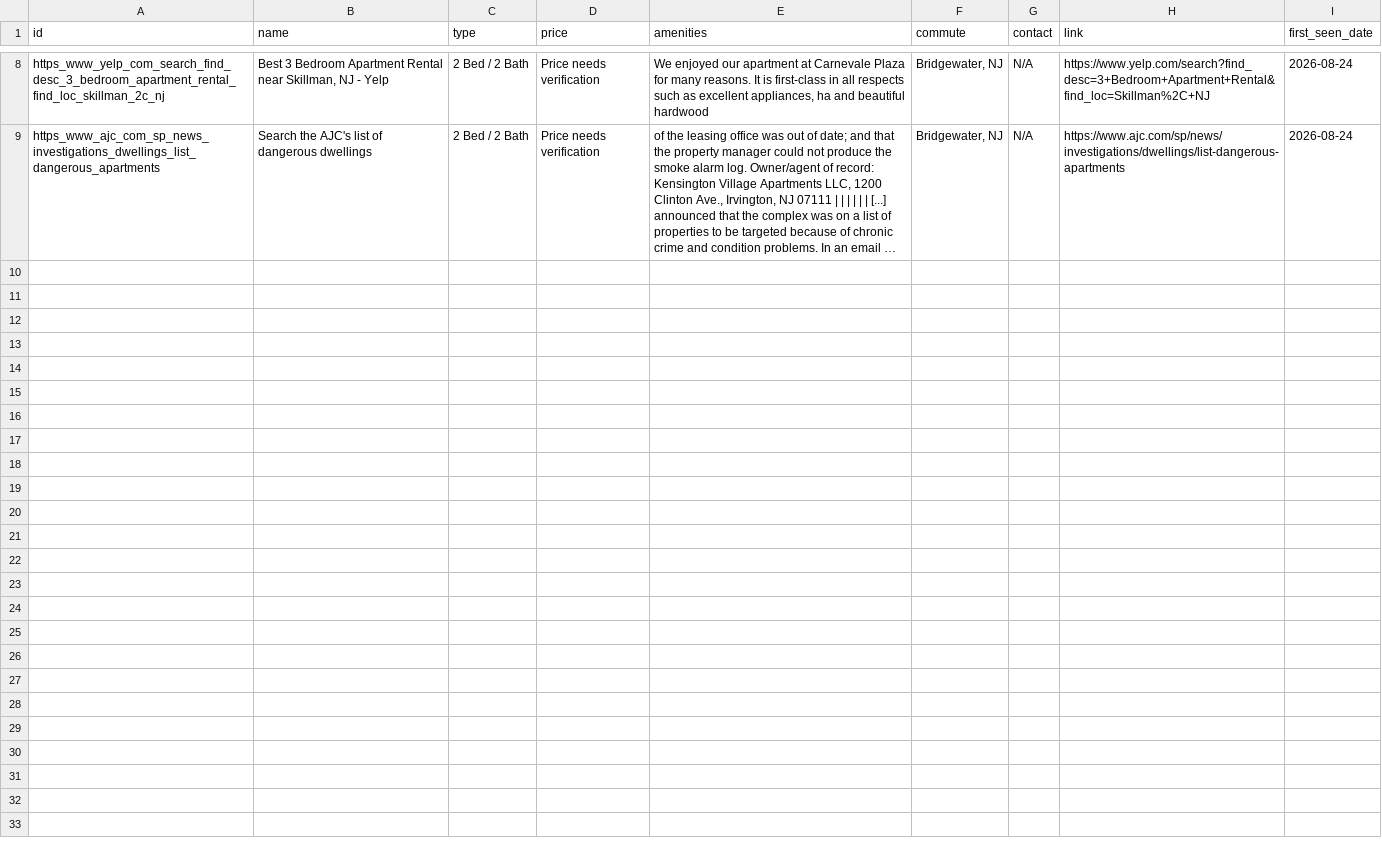
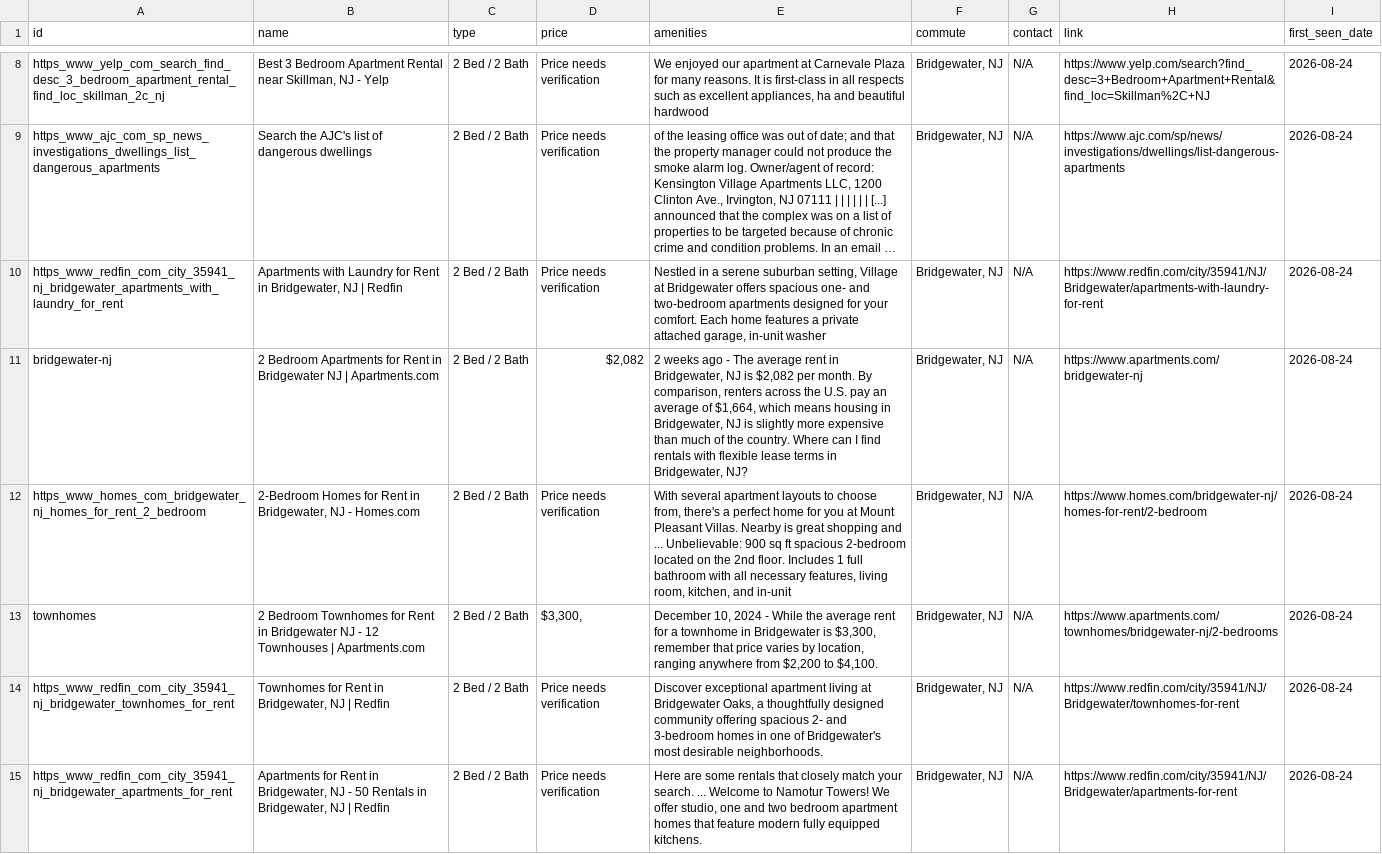
Before and after one commit to Bluewhale97/rental-monitor, a CSV file: rental_database.csv, drawn as a sheet; only a part is shown, gaps mark what is left out; long unchanged cells end in …; the diff names each change by its address in the sheet, - before the commit and + after, or states it on an @@ line.

```diff
--- a/rental_database.csv
+++ b/rental_database.csv
+row 10: https_www_redfin_com_city_35941_nj_bridgewater_apartments_with_laundry_for_rent | Apartments with Laundry for Rent in Bridgewater, NJ | Redfin | 2 Bed / 2 Bath | Price needs verification | Nestled in a serene suburban setting, Village at Bridgewater offers spacious one- and two-bedroom apartments designed for your comfort. Each home features a private attached garage, in-unit washer | Bridgewater, NJ | N/A | https://www.redfin.com/city/35941/NJ/Bridgewater/apartments-with-laundry-for-rent | 2026-08-24
+row 11: bridgewater-nj | 2 Bedroom Apartments for Rent in Bridgewater NJ | Apartments.com | 2 Bed / 2 Bath | $2,082 | 2 weeks ago - The average rent in Bridgewater, NJ is $2,082 per month. By comparison, renters across the U.S. pay an average of $1,664, which means housing in Bridgewater, NJ is slightly more expensive than much of the country. Where can I find rentals with flexible lease terms in Bridgewater, NJ? | Bridgewater, NJ | N/A | https://www.apartments.com/bridgewater-nj | 2026-08-24
+row 12: https_www_homes_com_bridgewater_nj_homes_for_rent_2_bedroom | 2-Bedroom Homes for Rent in Bridgewater, NJ - Homes.com | 2 Bed / 2 Bath | Price needs verification | With several apartment layouts to choose from, there's a perfect home for you at Mount Pleasant Villas. Nearby is great shopping and ... Unbelievable: 900 sq ft spacious 2-bedroom located on the 2nd floor. Includes 1 full bathroom with all necessary features, living room, kitchen, and in-unit | Bridgewater, NJ | N/A | https://www.homes.com/bridgewater-nj/homes-for-rent/2-bedroom | 2026-08-24
+row 13: townhomes | 2 Bedroom Townhomes for Rent in Bridgewater NJ - 12 Townhouses | Apartments.com | 2 Bed / 2 Bath | $3,300, | December 10, 2024 - While the average rent for a townhome in Bridgewater is $3,300, remember that price varies by location, ranging anywhere from $2,200 to $4,100. | Bridgewater, NJ | N/A | https://www.apartments.com/townhomes/bridgewater-nj/2-bedrooms | 2026-08-24
+row 14: https_www_redfin_com_city_35941_nj_bridgewater_townhomes_for_rent | Townhomes for Rent in Bridgewater, NJ | Redfin | 2 Bed / 2 Bath | Price needs verification | Discover exceptional apartment living at Bridgewater Oaks, a thoughtfully designed community offering spacious 2- and 3-bedroom homes in one of Bridgewater's most desirable neighborhoods. | Bridgewater, NJ | N/A | https://www.redfin.com/city/35941/NJ/Bridgewater/townhomes-for-rent | 2026-08-24
+row 15: https_www_redfin_com_city_35941_nj_bridgewater_apartments_for_rent | Apartments for Rent in Bridgewater, NJ - 50 Rentals in Bridgewater, NJ | Redfin | 2 Bed / 2 Bath | Price needs verification | Here are some rentals that closely match your search. ... Welcome to Namotur Towers! We offer studio, one and two bedroom apartment homes that feature modern fully equipped kitchens. | Bridgewater, NJ | N/A | https://www.redfin.com/city/35941/NJ/Bridgewater/apartments-for-rent | 2026-08-24
```
